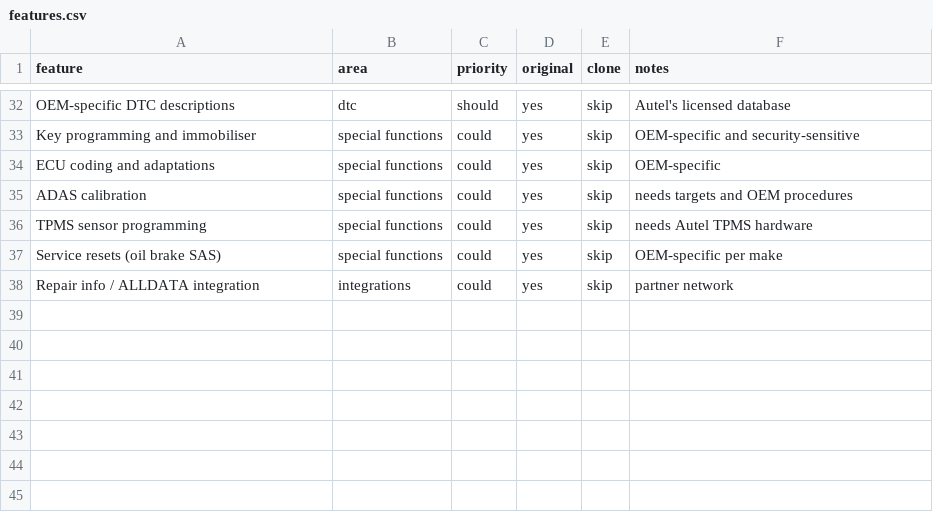
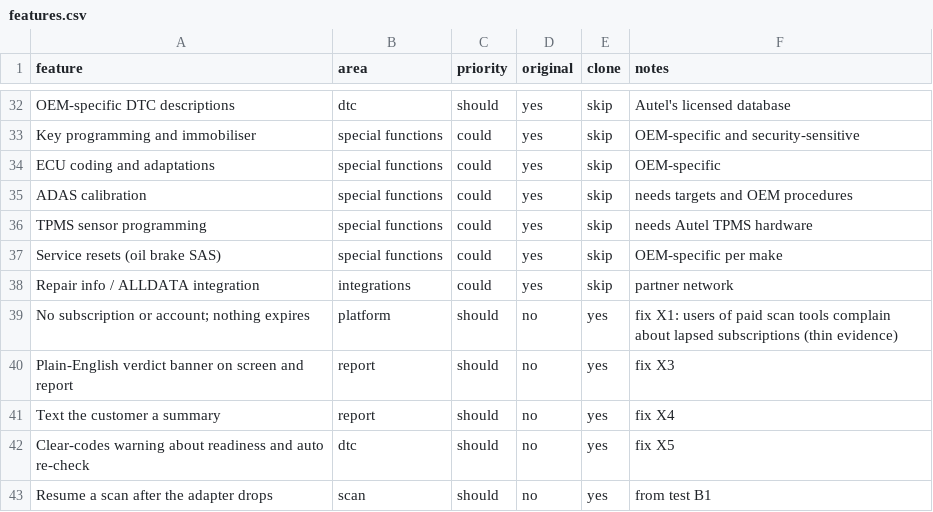
Before and after one commit to erayny/shop-scan, a CSV file: replica/features.csv, drawn as a sheet; only a part is shown, gaps mark what is left out.

```diff
--- a/replica/features.csv
+++ b/replica/features.csv
@@ -38 +38,6 @@ Service resets (oil brake SAS),special functions,could,yes,skip,OEM-specific per
 Repair info / ALLDATA integration,integrations,could,yes,skip,partner network
+No subscription or account; nothing expires,platform,should,no,yes,fix X1: users of paid scan tools complain about lapsed subscriptions (thin evidence)
+Plain-English verdict banner on screen and report,report,should,no,yes,fix X3
+Text the customer a summary,report,should,no,yes,fix X4
+Clear-codes warning about readiness and auto re-check,dtc,should,no,yes,fix X5
+Resume a scan after the adapter drops,scan,should,no,yes,from test B1
```
Also changed, not shown: 4 other files.
